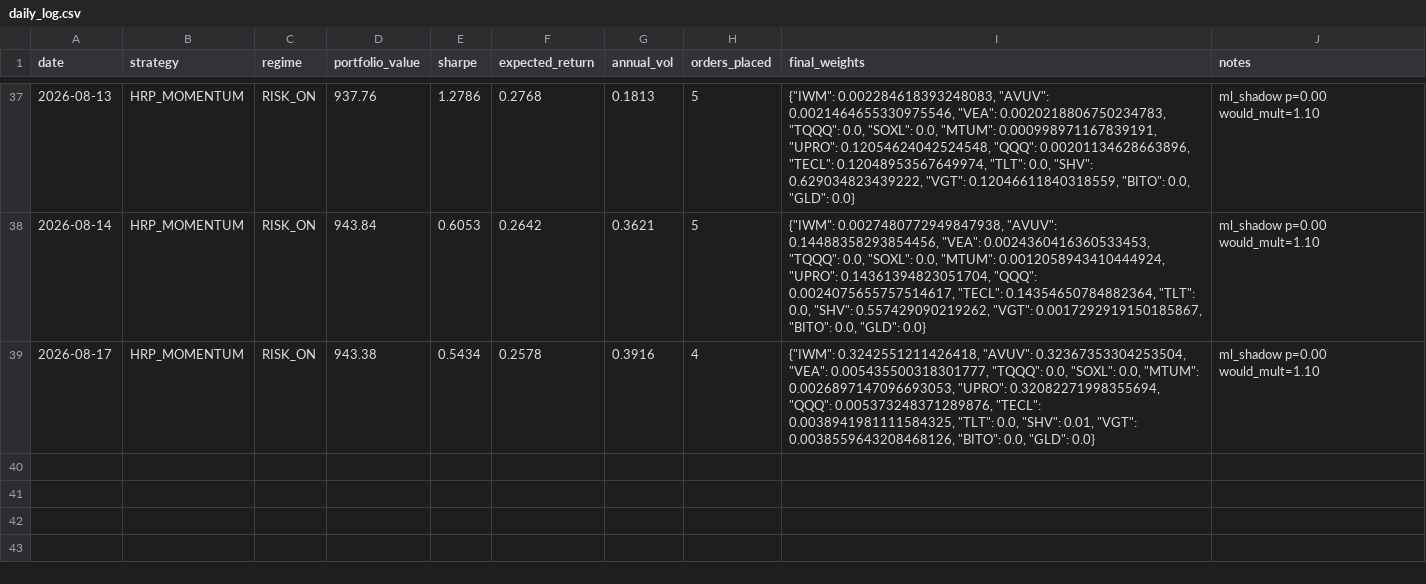
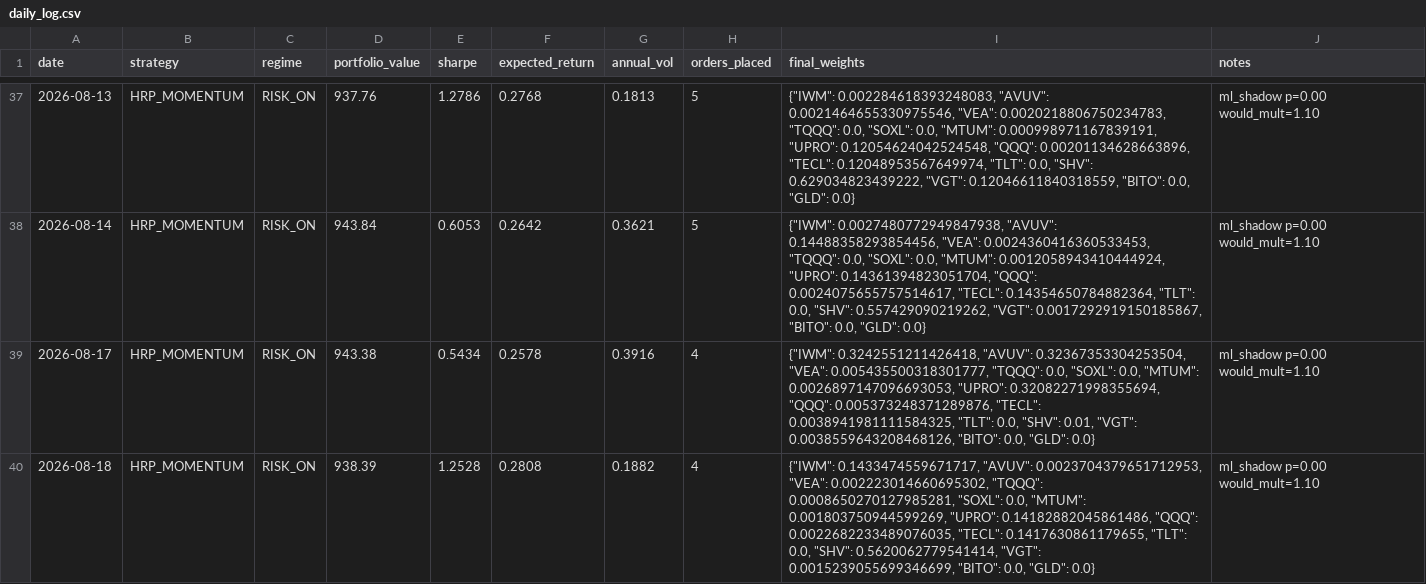
Before and after one commit to Tyler-Morton/BeatTheComp, a CSV file: daily_log.csv, drawn as a sheet; only a part is shown, gaps mark what is left out; the diff names each change by its address in the sheet, - before the commit and + after, or states it on an @@ line.

```diff
--- a/daily_log.csv
+++ b/daily_log.csv
+row 40: 2026-08-18 | HRP_MOMENTUM | RISK_ON | 938.39 | 1.2528 | 0.2808 | 0.1882 | 4 | {"IWM": 0.1433474559671717, "AVUV": 0.0023704379651712953, "VEA": 0.002223014660695302, "TQQQ": 0.0008650270127985281, "SOXL": 0.0, "MTUM": 0.001803750944599269, "UPRO": 0.14182882045861486, "QQQ": 0.0022682233489076035, "TECL": 0.1417630861179655, "TLT": 0.0, "SHV": 0.5620062779541414, "VGT": 0.0015239055699346699, "BITO": 0.0, "GLD": 0.0} | ml_shadow p=0.00 would_mult=1.10
```
Also changed, not shown: regime_log.csv, watchlist_log.csv, 1 other file.
